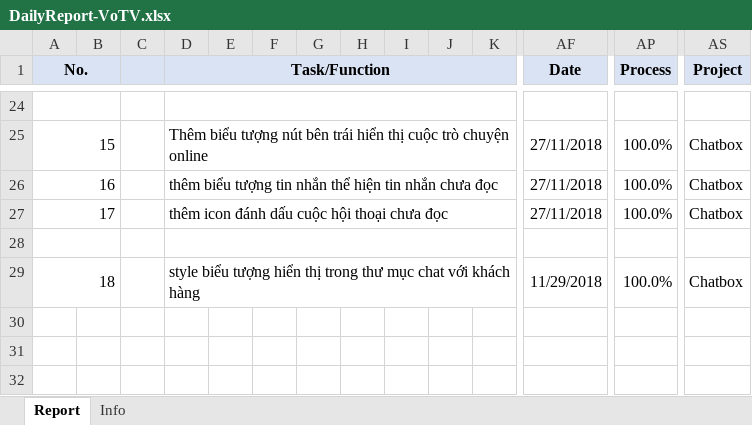
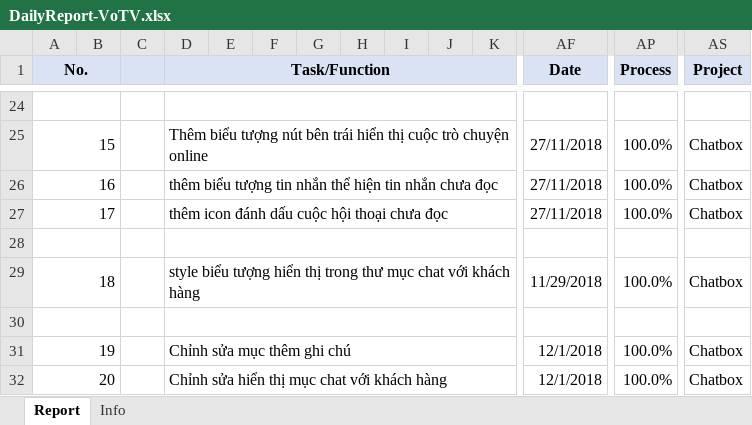
Before and after one commit to pcadev/Reports, an Excel workbook: DailyReport/DailyReport-VoTV.xlsx, sheet Report, drawn as a sheet; only a part is shown, gaps mark what is left out; values as stored, in another font and other column widths than the file's, no borders; charts and pictures not drawn; rows hold the shown columns only; the diff names each change by its address in the sheet, - before the commit and + after, or states it on an @@ line.

Commit message:
báo cáo 1-12-2018

```diff
--- a/DailyReport/DailyReport-VoTV.xlsx (sheet Report)
+++ b/DailyReport/DailyReport-VoTV.xlsx (sheet Report)
+row 30: (empty)
+row 31: 19 |  |  | Chỉnh sửa mục thêm ghi chú |  |  |  |  |  |  |  | 12/1/2018 | 100.0% | Chatbox
+row 32: 20 |  |  | Chỉnh sửa hiển thị mục chat với khách hàng |  |  |  |  |  |  |  | 12/1/2018 | 100.0% | Chatbox
```
Also changed, not shown: charts or pictures.
